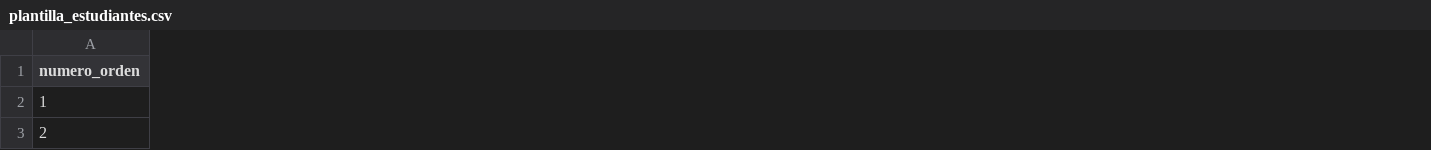
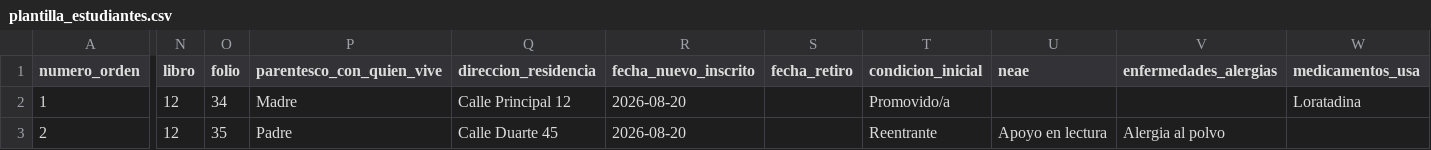
Before and after one commit to jbacker-gif/registro-eline, a CSV file: public/plantillas/plantilla_estudiantes.csv, drawn as a sheet; only a part is shown, gaps mark what is left out; the diff covers the shown part only; the diff names each change by its address in the sheet, - before the commit and + after, or states it on an @@ line.

Commit message:
Completa importacion de ficha y responsable

```diff
--- a/public/plantillas/plantilla_estudiantes.csv
+++ b/public/plantillas/plantilla_estudiantes.csv
+column N (libro), rows 2-3: 12 | 12
+column O (folio), rows 2-3: 34 | 35
+column P (parentesco_con_quien_vive), rows 2-3: Madre | Padre
+column Q (direccion_residencia), rows 2-3: Calle Principal 12 | Calle Duarte 45
+column R (fecha_nuevo_inscrito), rows 2-3: 2026-08-20 | 2026-08-20
+column S (fecha_retiro), empty
+column T (condicion_inicial), rows 2-3: Promovido/a | Reentrante
+column U (neae), row 3: Apoyo en lectura
+column V (enfermedades_alergias), row 3: Alergia al polvo
+column W (medicamentos_usa), row 2: Loratadina
```
Also changed, not shown: 8 added columns elsewhere in this file, 2 other files.
